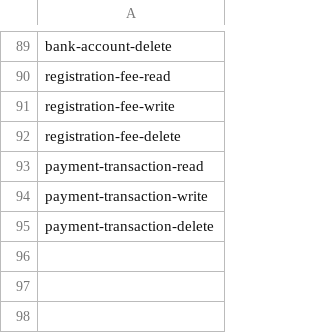
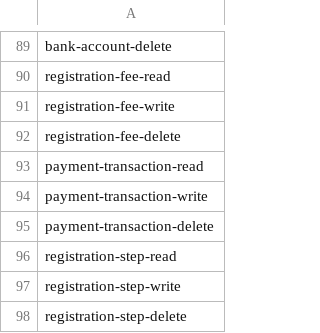
Before and after one commit to hadziqmtqn/ppdb, a CSV file: database/import/permissions.csv, drawn as a sheet; only a part is shown, gaps mark what is left out.

Commit message:
+ registration step

```diff
--- a/database/import/permissions.csv
+++ b/database/import/permissions.csv
@@ -95 +95,4 @@ payment-transaction-write
 payment-transaction-delete
+registration-step-read
+registration-step-write
+registration-step-delete
```
Also changed, not shown: 9 other files.
